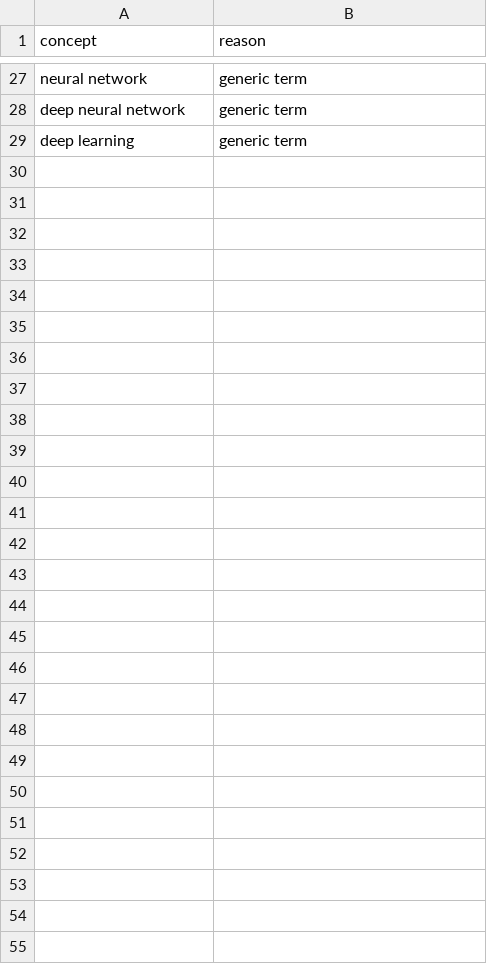
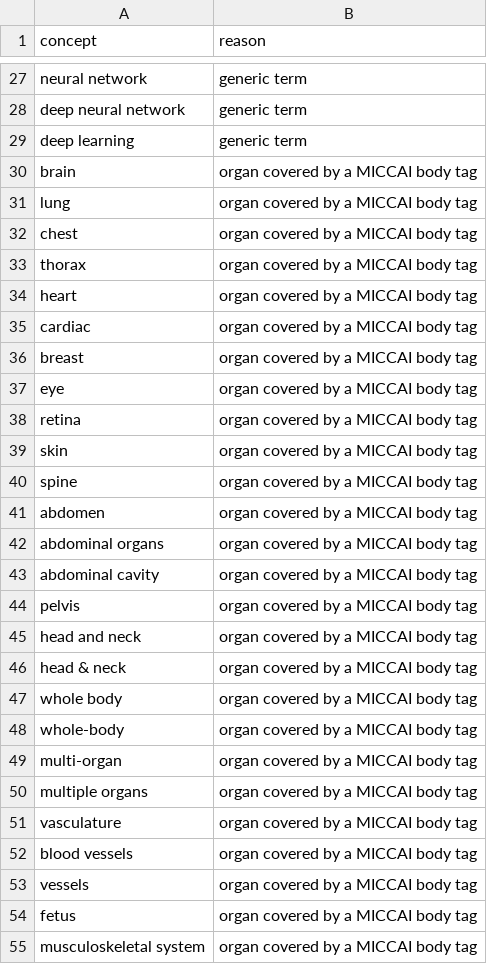
Before and after one commit to maystroh/miccai2026_foragents, a CSV file: reports/miccai_brain/inputs/concept_stoplist.csv, drawn as a sheet; only a part is shown, gaps mark what is left out.

```diff
--- a/reports/miccai_brain/inputs/concept_stoplist.csv
+++ b/reports/miccai_brain/inputs/concept_stoplist.csv
@@ -29 +29,27 @@ deep neural network,generic term
 deep learning,generic term
+brain,organ covered by a MICCAI body tag
+lung,organ covered by a MICCAI body tag
+chest,organ covered by a MICCAI body tag
+thorax,organ covered by a MICCAI body tag
+heart,organ covered by a MICCAI body tag
+cardiac,organ covered by a MICCAI body tag
+breast,organ covered by a MICCAI body tag
+eye,organ covered by a MICCAI body tag
+retina,organ covered by a MICCAI body tag
+skin,organ covered by a MICCAI body tag
+spine,organ covered by a MICCAI body tag
+abdomen,organ covered by a MICCAI body tag
+abdominal organs,organ covered by a MICCAI body tag
+abdominal cavity,organ covered by a MICCAI body tag
+pelvis,organ covered by a MICCAI body tag
+head and neck,organ covered by a MICCAI body tag
+head & neck,organ covered by a MICCAI body tag
+whole body,organ covered by a MICCAI body tag
+whole-body,organ covered by a MICCAI body tag
+multi-organ,organ covered by a MICCAI body tag
+multiple organs,organ covered by a MICCAI body tag
+vasculature,organ covered by a MICCAI body tag
+blood vessels,organ covered by a MICCAI body tag
+vessels,organ covered by a MICCAI body tag
+fetus,organ covered by a MICCAI body tag
+musculoskeletal system,organ covered by a MICCAI body tag
```
Also changed, not shown: reports/miccai_brain/inputs/concept_aliases.csv, 4 other files.
